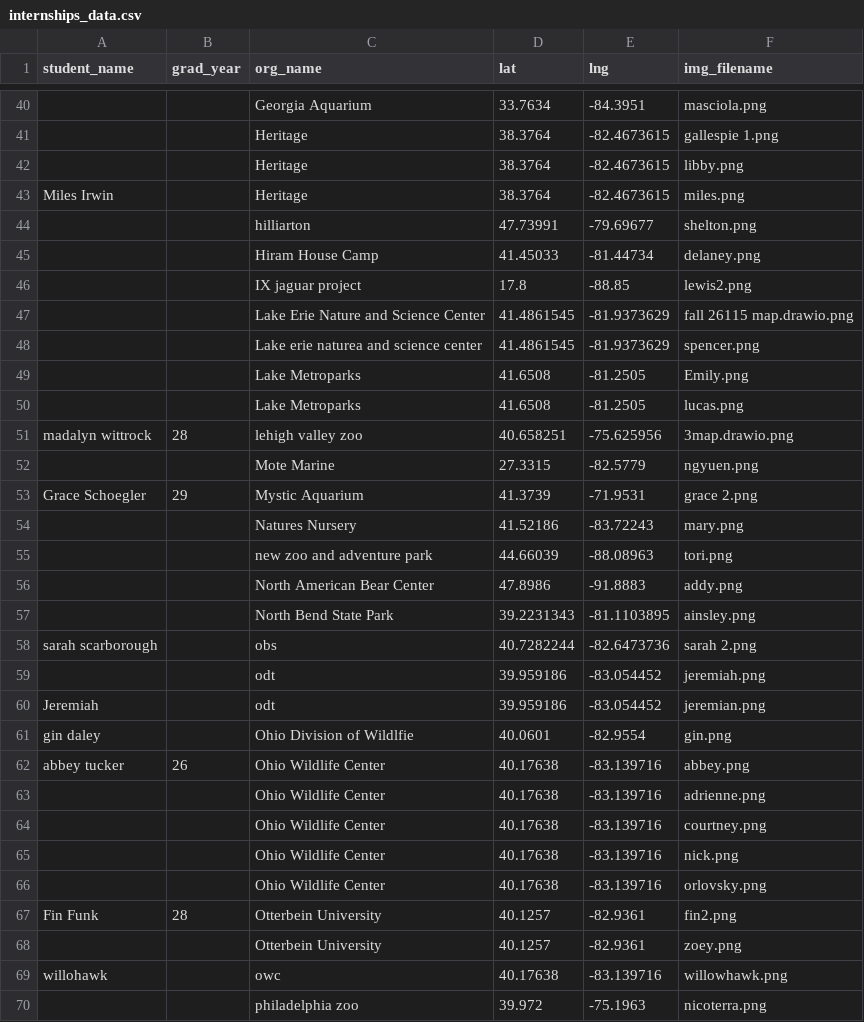
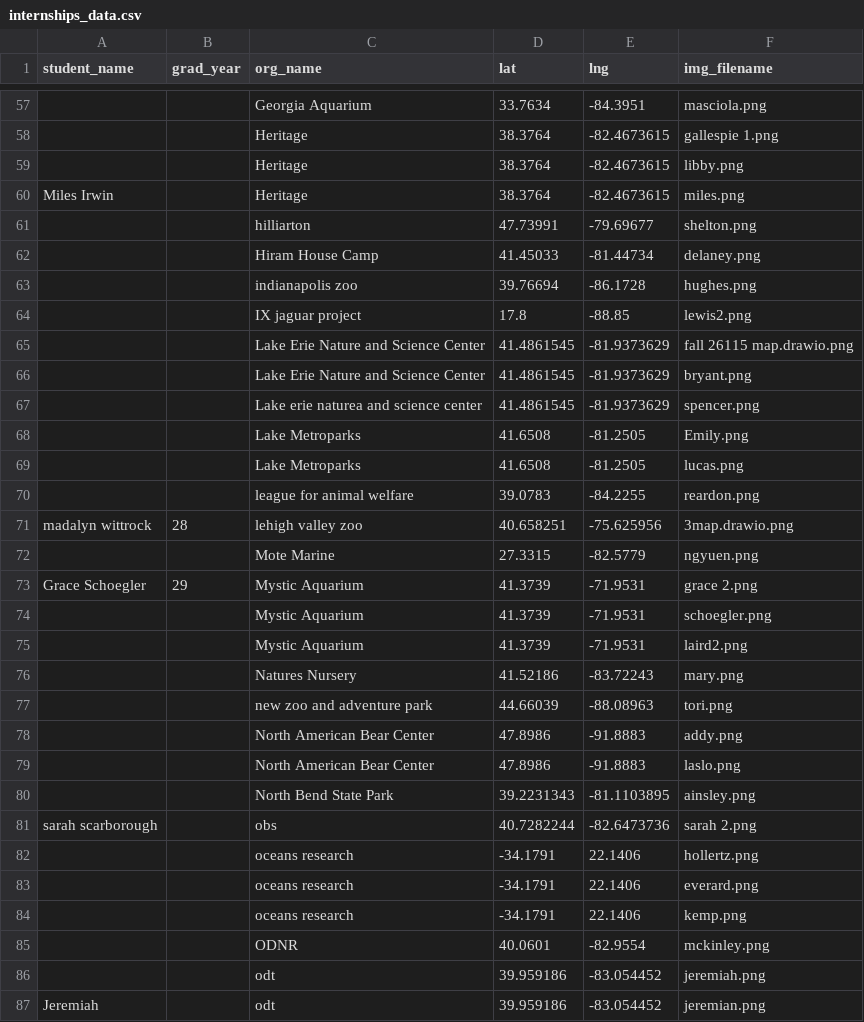
Before and after one commit to AndrewCalingerYoak/HallMap, a CSV file: internships_data.csv, drawn as a sheet; only a part is shown, gaps mark what is left out; the shorter side is filled out with more unchanged rows; the diff covers the shown part only.

```diff
--- a/internships_data.csv
+++ b/internships_data.csv
@@ -45,4 +62,6 @@ Miles Irwin,,Heritage,38.3764,-82.4673615,miles.png
 ,,Hiram House Camp,41.45033,-81.44734,delaney.png
+,,indianapolis zoo,39.76694,-86.1728,hughes.png
 ,,IX jaguar project,17.8,-88.85,lewis2.png
 ,,Lake Erie Nature and Science Center,41.4861545,-81.9373629,fall 26115 map.drawio.png
+,,Lake Erie Nature and Science Center,41.4861545,-81.9373629,bryant.png
 ,,Lake erie naturea and science center,41.4861545,-81.9373629,spencer.png
@@ -50,2 +69,3 @@ Miles Irwin,,Heritage,38.3764,-82.4673615,miles.png
 ,,Lake Metroparks,41.6508,-81.2505,lucas.png
+,,league for animal welfare,39.0783,-84.2255,reardon.png
 madalyn wittrock ,28,lehigh valley zoo ,40.658251,-75.625956,3map.drawio.png
@@ -53,2 +73,4 @@ madalyn wittrock ,28,lehigh valley zoo ,40.658251,-75.625956,3map.drawio.png
 Grace Schoegler,29,Mystic Aquarium,41.3739,-71.9531,grace 2.png
+,,Mystic Aquarium,41.3739,-71.9531,schoegler.png
+,,Mystic Aquarium,41.3739,-71.9531,laird2.png
 ,,Natures Nursery ,41.52186,-83.72243,mary.png
@@ -56,4 +78,9 @@ Grace Schoegler,29,Mystic Aquarium,41.3739,-71.9531,grace 2.png
 ,,North American Bear Center,47.8986,-91.8883,addy.png
+,,North American Bear Center,47.8986,-91.8883,laslo.png
 ,,North Bend State Park,39.2231343,-81.1103895,ainsley.png
 sarah scarborough,,obs,40.7282244,-82.6473736,sarah 2.png
+,,oceans research,-34.1791,22.1406,hollertz.png
+,,oceans research,-34.1791,22.1406,everard.png
+,,oceans research,-34.1791,22.1406,kemp.png
+,,ODNR,40.0601,-82.9554,mckinley.png
 ,,odt,39.959186,-83.054452,jeremiah.png
```
Also changed, not shown: 29 added rows and 1 removed row elsewhere in this file, 2 other files.
